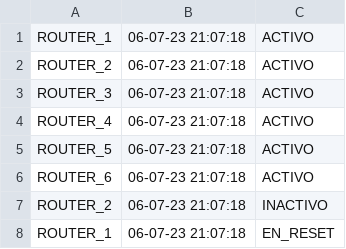
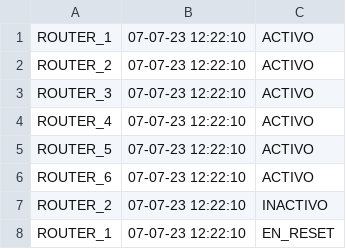
Before and after one commit to ags-sarasua/Final-Estructura, a CSV file: system_log.csv, drawn as a sheet.

```diff
--- a/system_log.csv
+++ b/system_log.csv
@@ -1,8 +1,8 @@
-ROUTER_1,06-07-23 21:07:18,ACTIVO
-ROUTER_2,06-07-23 21:07:18,ACTIVO
-ROUTER_3,06-07-23 21:07:18,ACTIVO
-ROUTER_4,06-07-23 21:07:18,ACTIVO
-ROUTER_5,06-07-23 21:07:18,ACTIVO
-ROUTER_6,06-07-23 21:07:18,ACTIVO
-ROUTER_2,06-07-23 21:07:18,INACTIVO
-ROUTER_1,06-07-23 21:07:18,EN_RESET
+ROUTER_1,07-07-23 12:22:10,ACTIVO
+ROUTER_2,07-07-23 12:22:10,ACTIVO
+ROUTER_3,07-07-23 12:22:10,ACTIVO
+ROUTER_4,07-07-23 12:22:10,ACTIVO
+ROUTER_5,07-07-23 12:22:10,ACTIVO
+ROUTER_6,07-07-23 12:22:10,ACTIVO
+ROUTER_2,07-07-23 12:22:10,INACTIVO
+ROUTER_1,07-07-23 12:22:10,EN_RESET
```
Also changed, not shown: 8 other files.
